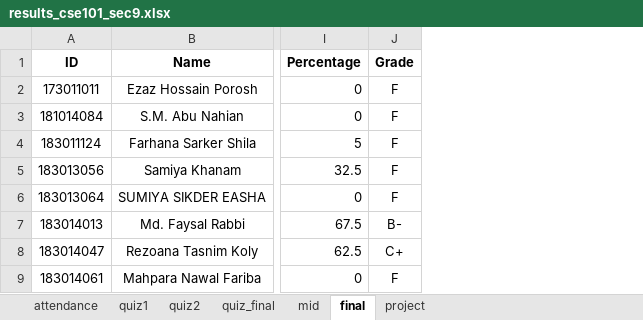
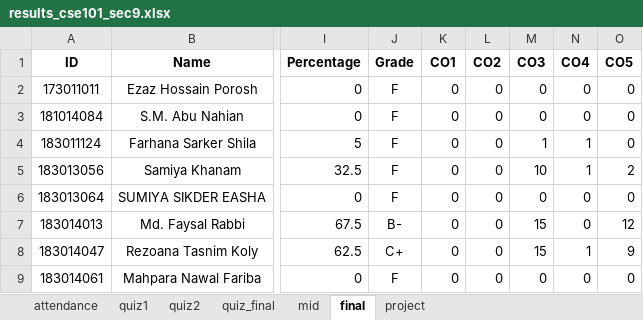
Before and after one commit to SatyakiDas/ulab_course_materials, an Excel workbook: FALL 19/CSE 101/results_cse101_sec9.xlsx, sheet final, drawn as a sheet; only a part is shown, gaps mark what is left out; values as stored, in another font and other column widths than the file's, no borders; conditional formats not drawn; the diff names each change by its address in the sheet, - before the commit and + after, or states it on an @@ line.

```diff
--- a/FALL 19/CSE 101/results_cse101_sec9.xlsx (sheet final)
+++ b/FALL 19/CSE 101/results_cse101_sec9.xlsx (sheet final)
+column K (CO1), rows 2-9: all 0
+column L (CO2), rows 2-9: all 0
+column M (CO3), rows 2-9: 0 | 0 | 1 | 10 | 0 | 15 | 15 | 0
+column N (CO4), rows 2-9: 0 | 0 | 1 | 1 | 0 | 0 | 1 | 0
+column O (CO5), rows 2-9: 0 | 0 | 0 | 2 | 0 | 12 | 9 | 0
```
Also changed, not shown: sheet mid, formulas that keep their value, 5 other files.
